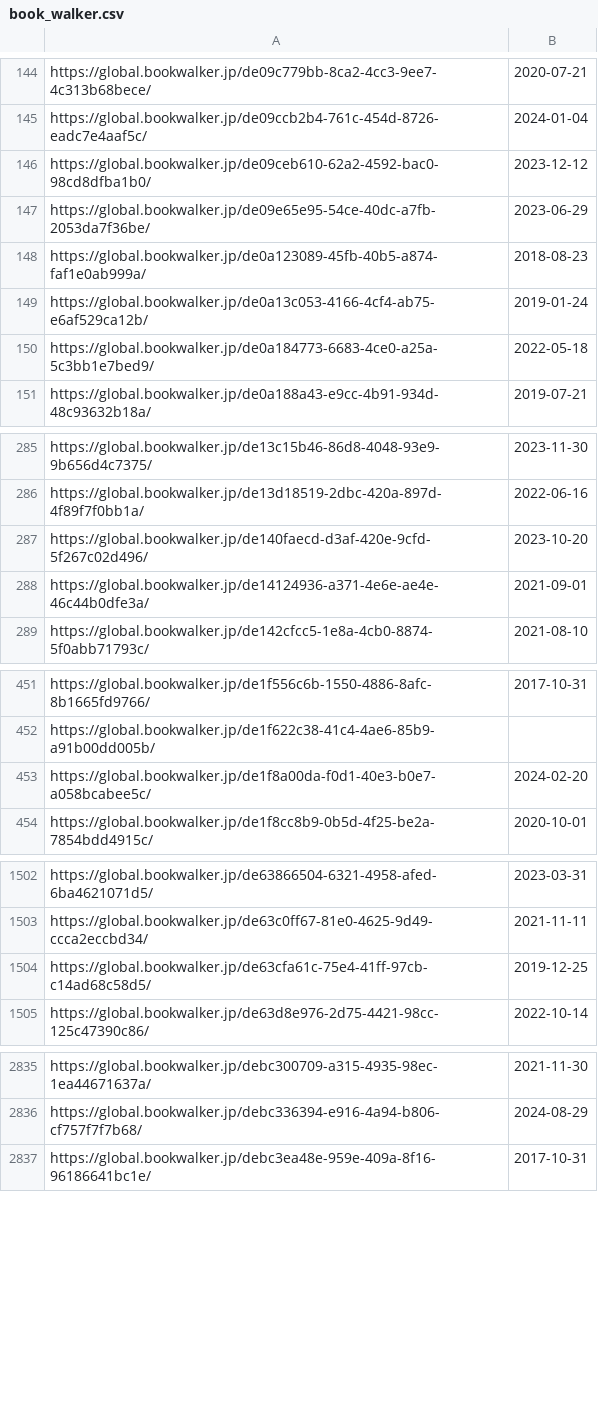
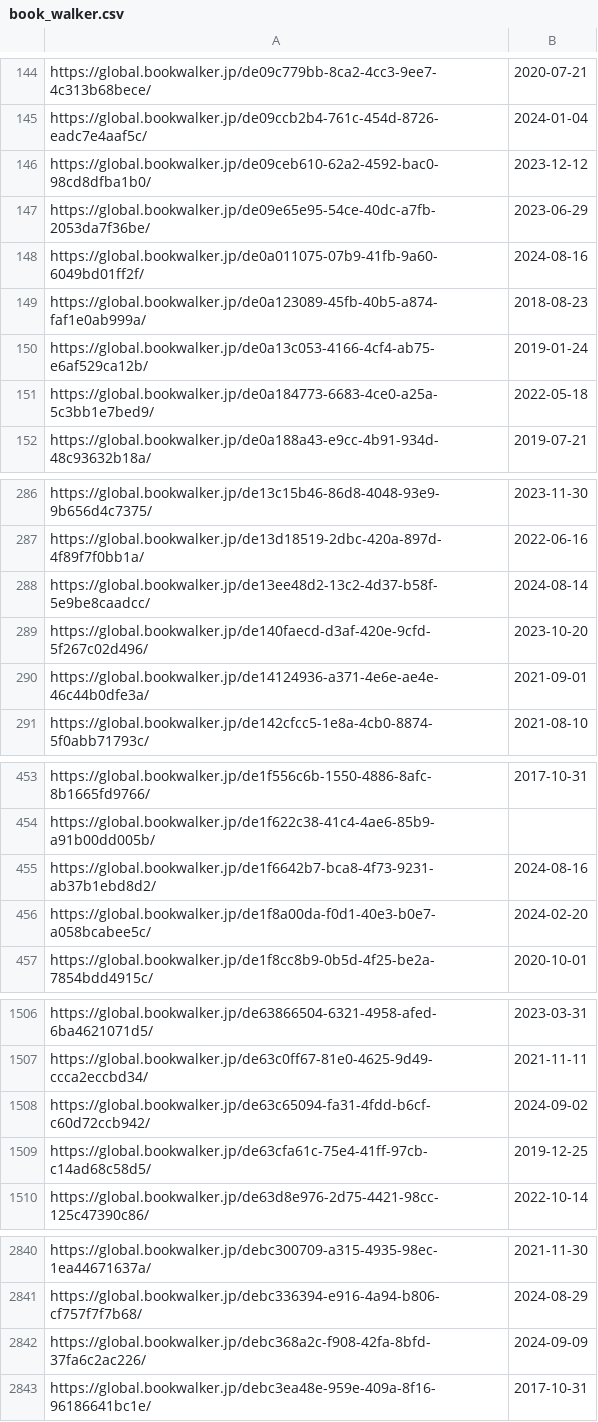
Before and after one commit to LNRelease/lnrelease.github.io, a CSV file: book_walker.csv, drawn as a sheet; only a part is shown, gaps mark what is left out; the diff covers the shown part only; the diff names each change by its address in the sheet, - before the commit and + after, or states it on an @@ line.

```diff
--- a/book_walker.csv
+++ b/book_walker.csv
+row 148: https://global.bookwalker.jp/de0a011075-07b9-41fb-9a60-6049bd01ff2f/ | 2024-08-16
+row 288: https://global.bookwalker.jp/de13ee48d2-13c2-4d37-b58f-5e9be8caadcc/ | 2024-08-14
+row 455: https://global.bookwalker.jp/de1f6642b7-bca8-4f73-9231-ab37b1ebd8d2/ | 2024-08-16
+row 1508: https://global.bookwalker.jp/de63c65094-fa31-4fdd-b6cf-c60d72ccb942/ | 2024-09-02
+row 2842: https://global.bookwalker.jp/debc368a2c-f908-42fa-8bfd-37fa6c2ac226/ | 2024-09-09
```
Also changed, not shown: 3 added rows elsewhere in this file, 3 other files.
